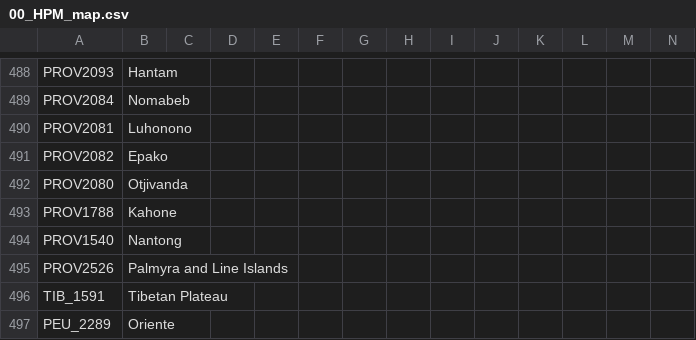
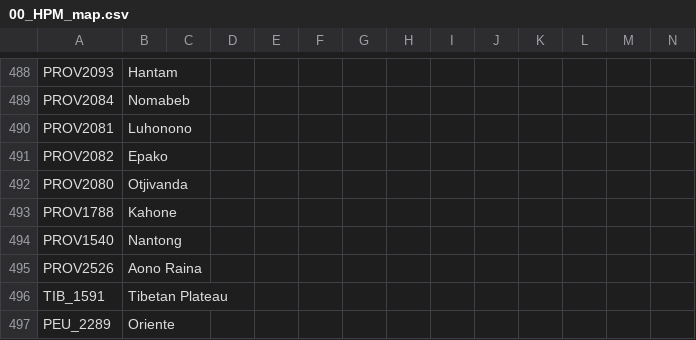
Before and after one commit to Don-Keiser/Kui-Oosel-Saabub, a CSV file: KOS/localisation/00_HPM_map.csv, drawn as a sheet; only a part is shown, gaps mark what is left out.

```diff
--- a/KOS/localisation/00_HPM_map.csv
+++ b/KOS/localisation/00_HPM_map.csv
@@ -494,3 +494,3 @@ PROV1788;Kahone;;;;;;;;;;;;;
 PROV1540;Nantong;;;;;;;;;;;;;
-PROV2526;Palmyra and Line Islands;;;;;;;;;;;;;
+PROV2526;Aono Raina;;;;;;;;;;;;;
 TIB_1591;Tibetan Plateau;;;;;;;;;;;;;
```
Also changed, not shown: KOS/localisation/000_persia_map.csv, 4 other files.
